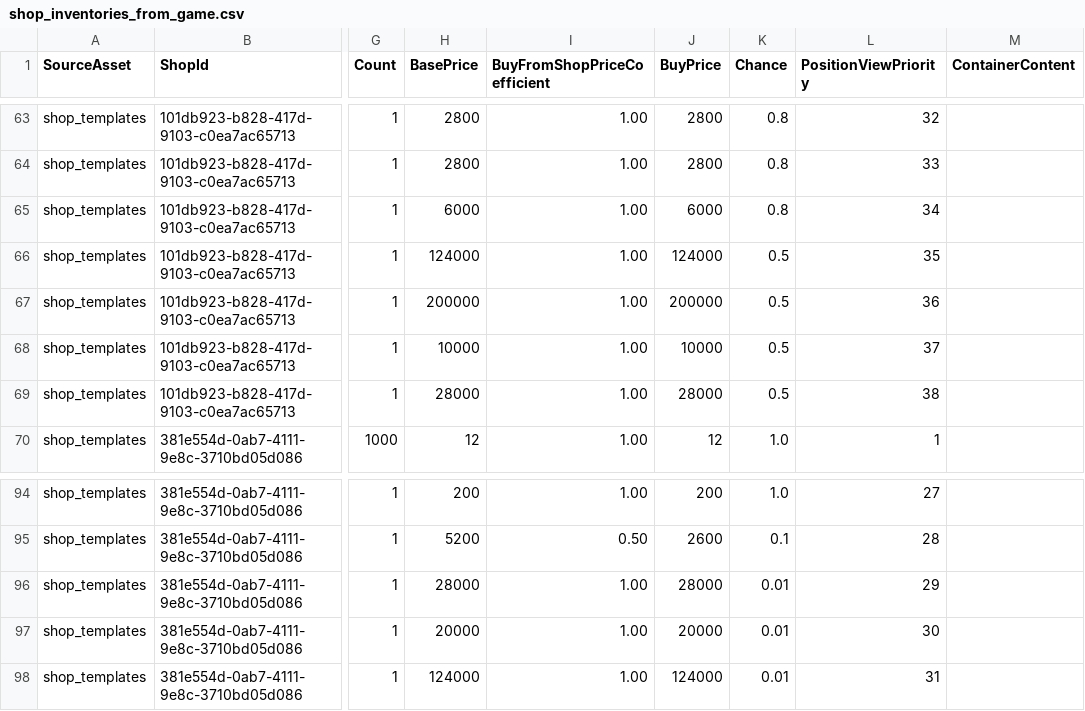
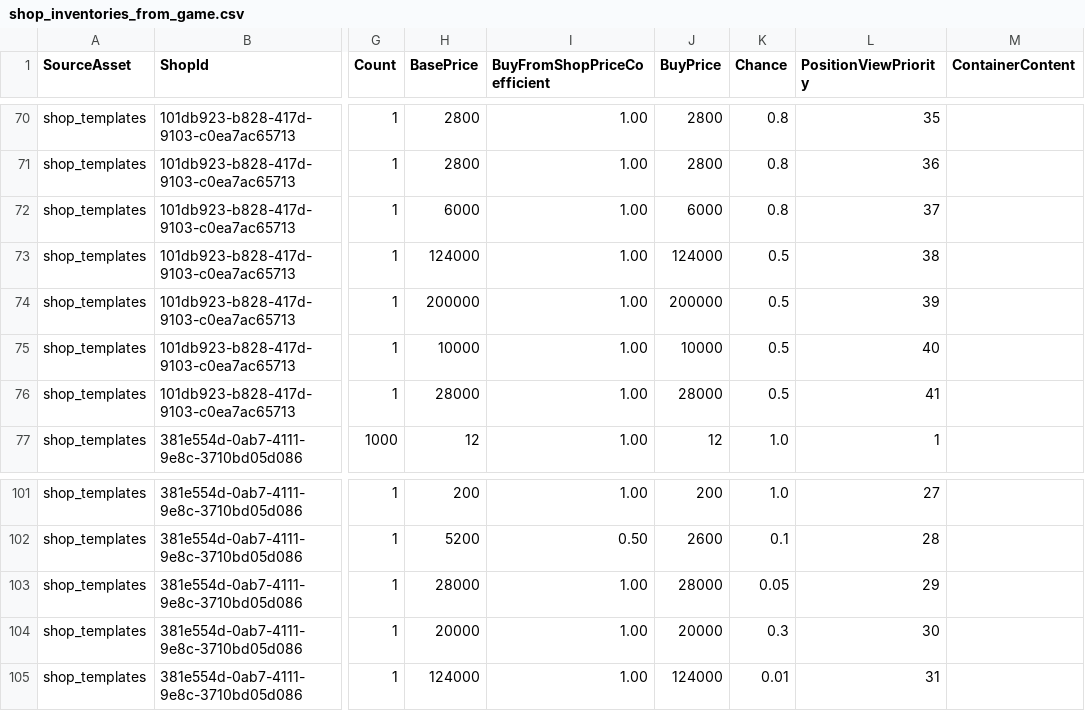
Before and after one commit to matziq/cargo-hunters-save-editor, a CSV file: shop_inventories_from_game.csv, drawn as a sheet; only a part is shown, gaps mark what is left out; addresses are those after the commit; the diff covers the shown part only; the diff names each change by its address in the sheet, - before the commit and + after, or states it on an @@ line.

```diff
--- a/shop_inventories_from_game.csv
+++ b/shop_inventories_from_game.csv
-L70 (PositionViewPriority): 32
+L70 (PositionViewPriority): 35
-L71 (PositionViewPriority): 33
+L71 (PositionViewPriority): 36
-L72 (PositionViewPriority): 34
+L72 (PositionViewPriority): 37
-L73 (PositionViewPriority): 35
+L73 (PositionViewPriority): 38
-L74 (PositionViewPriority): 36
+L74 (PositionViewPriority): 39
-L75 (PositionViewPriority): 37
+L75 (PositionViewPriority): 40
-L76 (PositionViewPriority): 38
+L76 (PositionViewPriority): 41
-K103 (Chance): 0.01
+K103 (Chance): 0.05
-K104 (Chance): 0.01
+K104 (Chance): 0.3
```
Also changed, not shown: 7 added rows and 45 edited cells elsewhere in this file, 1 other file.
